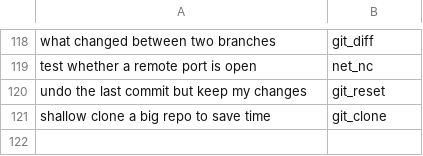
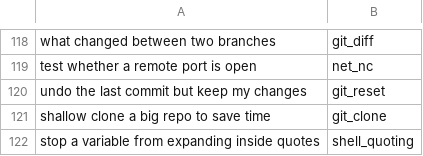
Before and after one commit to yesitsfebreeze/justdown, a TSV file: eval/queries.tsv, drawn as a sheet; only a part is shown, gaps mark what is left out.

```diff
--- a/eval/queries.tsv
+++ b/eval/queries.tsv
@@ -121 +121,2 @@ undo the last commit but keep my changes	git_reset
 shallow clone a big repo to save time	git_clone
+stop a variable from expanding inside quotes	shell_quoting
```
Also changed, not shown: 1 other file.
